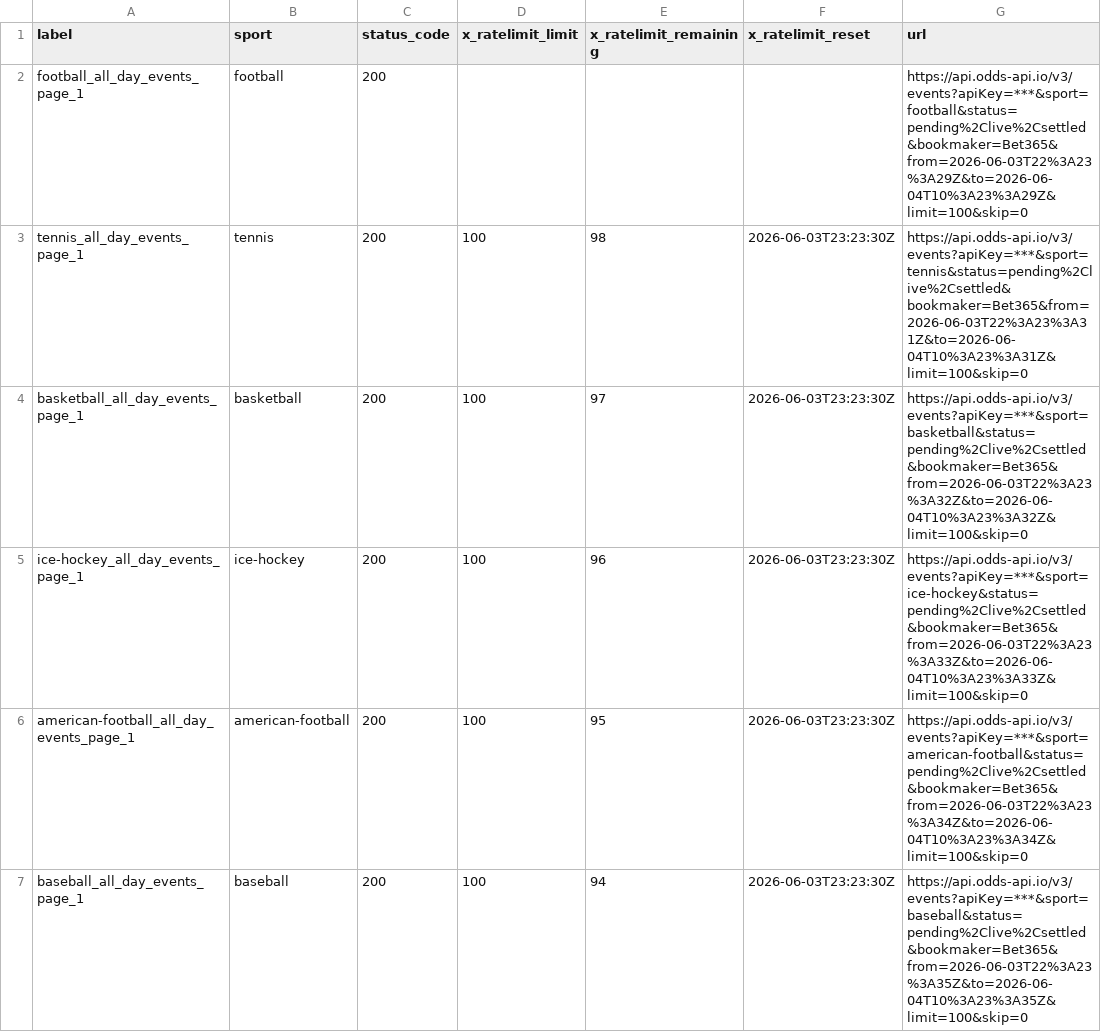
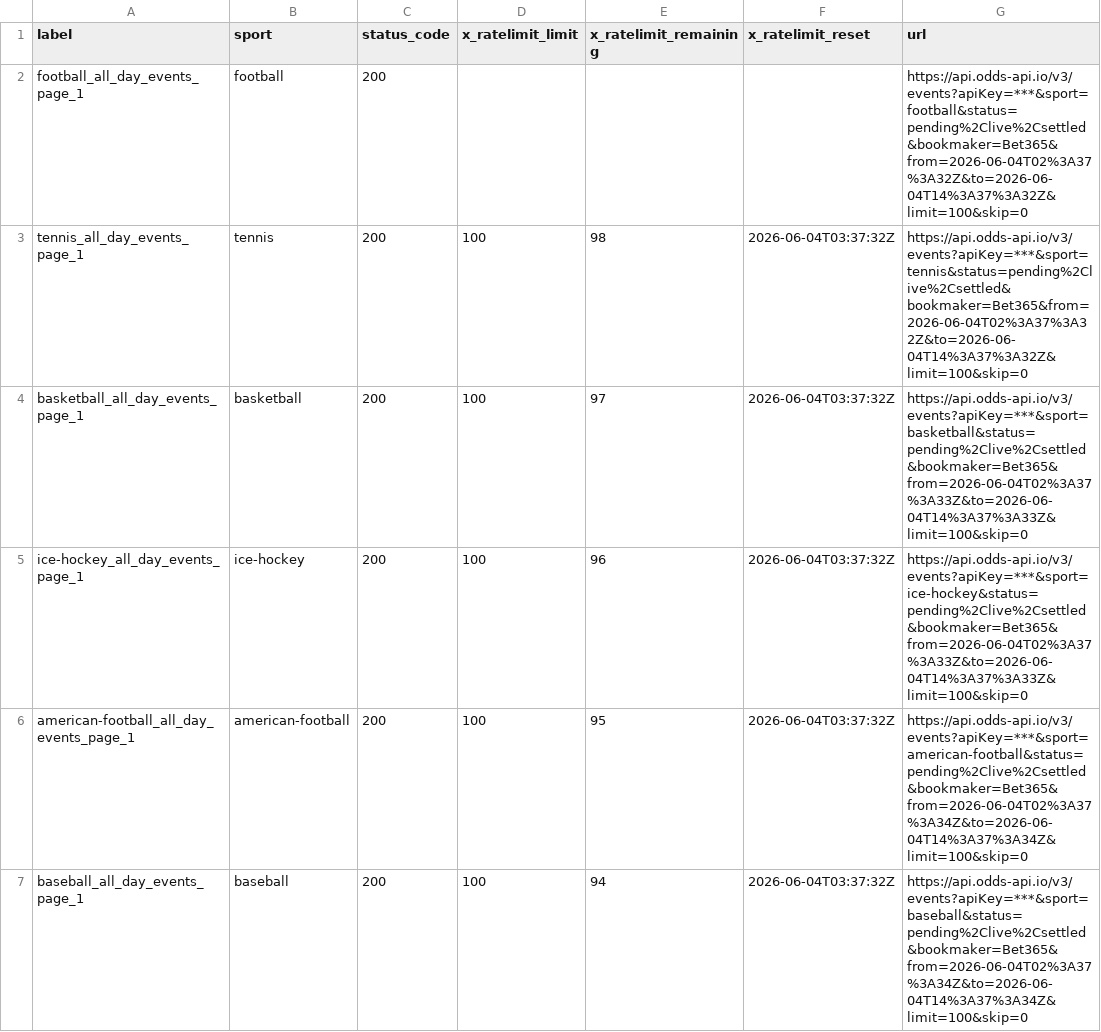
Before and after one commit to Bendecks/Odds-2, a CSV file: output/bet365/latest/bet365_today_multisport_all_day_rate_limit_headers.csv, drawn as a sheet; only a part is shown; the diff covers the shown part only.

```diff
--- a/output/bet365/latest/bet365_today_multisport_all_day_rate_limit_headers.csv
+++ b/output/bet365/latest/bet365_today_multisport_all_day_rate_limit_headers.csv
@@ -1,7 +1,7 @@
 label,sport,status_code,x_ratelimit_limit,x_ratelimit_remaining,x_ratelimit_reset,url
-football_all_day_events_page_1,football,200,,,,https://api.odds-api.io/v3/events?apiKey=***&sport=football&status=pending%2Clive%2Csettled&bookmaker=Bet365&from=2026-06-03T22%3A23%3A29Z&to=2026-06-04T10%3A23%3A29Z&limit=100&skip=0
-tennis_all_day_events_page_1,tennis,200,100,98,2026-06-03T23:23:30Z,https://api.odds-api.io/v3/events?apiKey=***&sport=tennis&status=pending%2Clive%2Csettled&bookmaker=Bet365&from=2026-06-03T22%3A23%3A31Z&to=2026-06-04T10%3A23%3A31Z&limit=100&skip=0
-basketball_all_day_events_page_1,basketball,200,100,97,2026-06-03T23:23:30Z,https://api.odds-api.io/v3/events?apiKey=***&sport=basketball&status=pending%2Clive%2Csettled&bookmaker=Bet365&from=2026-06-03T22%3A23%3A32Z&to=2026-06-04T10%3A23%3A32Z&limit=100&skip=0
-ice-hockey_all_day_events_page_1,ice-hockey,200,100,96,2026-06-03T23:23:30Z,https://api.odds-api.io/v3/events?apiKey=***&sport=ice-hockey&status=pending%2Clive%2Csettled&bookmaker=Bet365&from=2026-06-03T22%3A23%3A33Z&to=2026-06-04T10%3A23%3A33Z&limit=100&skip=0
-american-football_all_day_events_page_1,american-football,200,100,95,2026-06-03T23:23:30Z,https://api.odds-api.io/v3/events?apiKey=***&sport=american-football&status=pending%2Clive%2Csettled&bookmaker=Bet365&from=2026-06-03T22%3A23%3A34Z&to=2026-06-04T10%3A23%3A34Z&limit=100&skip=0
-baseball_all_day_events_page_1,baseball,200,100,94,2026-06-03T23:23:30Z,https://api.odds-api.io/v3/events?apiKey=***&sport=baseball&status=pending%2Clive%2Csettled&bookmaker=Bet365&from=2026-06-03T22%3A23%3A35Z&to=2026-06-04T10%3A23%3A35Z&limit=100&skip=0
+football_all_day_events_page_1,football,200,,,,https://api.odds-api.io/v3/events?apiKey=***&sport=football&status=pending%2Clive%2Csettled&bookmaker=Bet365&from=2026-06-04T02%3A37%3A32Z&to=2026-06-04T14%3A37%3A32Z&limit=100&skip=0
+tennis_all_day_events_page_1,tennis,200,100,98,2026-06-04T03:37:32Z,https://api.odds-api.io/v3/events?apiKey=***&sport=tennis&status=pending%2Clive%2Csettled&bookmaker=Bet365&from=2026-06-04T02%3A37%3A32Z&to=2026-06-04T14%3A37%3A32Z&limit=100&skip=0
+basketball_all_day_events_page_1,basketball,200,100,97,2026-06-04T03:37:32Z,https://api.odds-api.io/v3/events?apiKey=***&sport=basketball&status=pending%2Clive%2Csettled&bookmaker=Bet365&from=2026-06-04T02%3A37%3A33Z&to=2026-06-04T14%3A37%3A33Z&limit=100&skip=0
+ice-hockey_all_day_events_page_1,ice-hockey,200,100,96,2026-06-04T03:37:32Z,https://api.odds-api.io/v3/events?apiKey=***&sport=ice-hockey&status=pending%2Clive%2Csettled&bookmaker=Bet365&from=2026-06-04T02%3A37%3A33Z&to=2026-06-04T14%3A37%3A33Z&limit=100&skip=0
+american-football_all_day_events_page_1,american-football,200,100,95,2026-06-04T03:37:32Z,https://api.odds-api.io/v3/events?apiKey=***&sport=american-football&status=pending%2Clive%2Csettled&bookmaker=Bet365&from=2026-06-04T02%3A37%3A34Z&to=2026-06-04T14%3A37%3A34Z&limit=100&skip=0
+baseball_all_day_events_page_1,baseball,200,100,94,2026-06-04T03:37:32Z,https://api.odds-api.io/v3/events?apiKey=***&sport=baseball&status=pending%2Clive%2Csettled&bookmaker=Bet365&from=2026-06-04T02%3A37%3A34Z&to=2026-06-04T14%3A37%3A34Z&limit=100&skip=0
```
Also changed, not shown: 4 removed rows and 30 edited cells elsewhere in this file, output/bet365/latest/bet365_today_multisport_all_day_events.csv, 20 other files.
